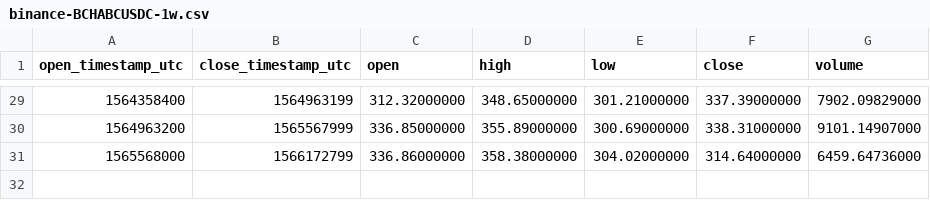
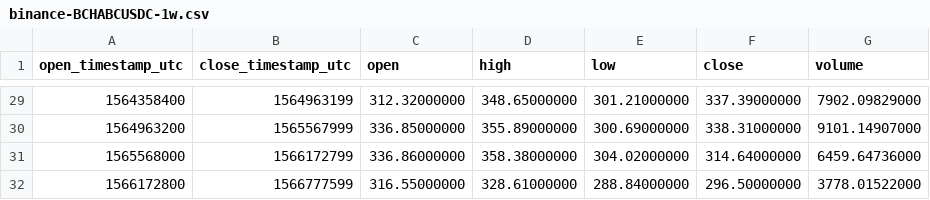
Before and after one commit to cryptobigbro/binance-BCHABCUSDC, a CSV file: binance-BCHABCUSDC-1w.csv, drawn as a sheet; only a part is shown, gaps mark what is left out.

```diff
--- a/binance-BCHABCUSDC-1w.csv
+++ b/binance-BCHABCUSDC-1w.csv
@@ -31 +31,2 @@ open_timestamp_utc,close_timestamp_utc,open,high,low,close,volume
 1565568000,1566172799,336.86000000,358.38000000,304.02000000,314.64000000,6459.64736000
+1566172800,1566777599,316.55000000,328.61000000,288.84000000,296.50000000,3778.01522000
```
Also changed, not shown: binance-BCHABCUSDC-1d.csv, binance-BCHABCUSDC-1h.csv.
